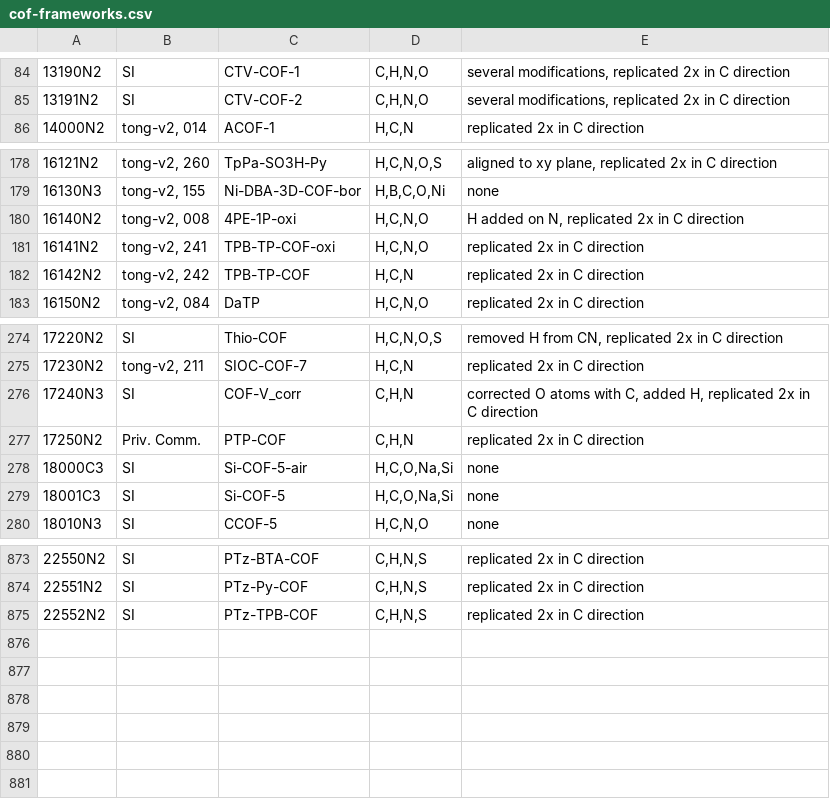
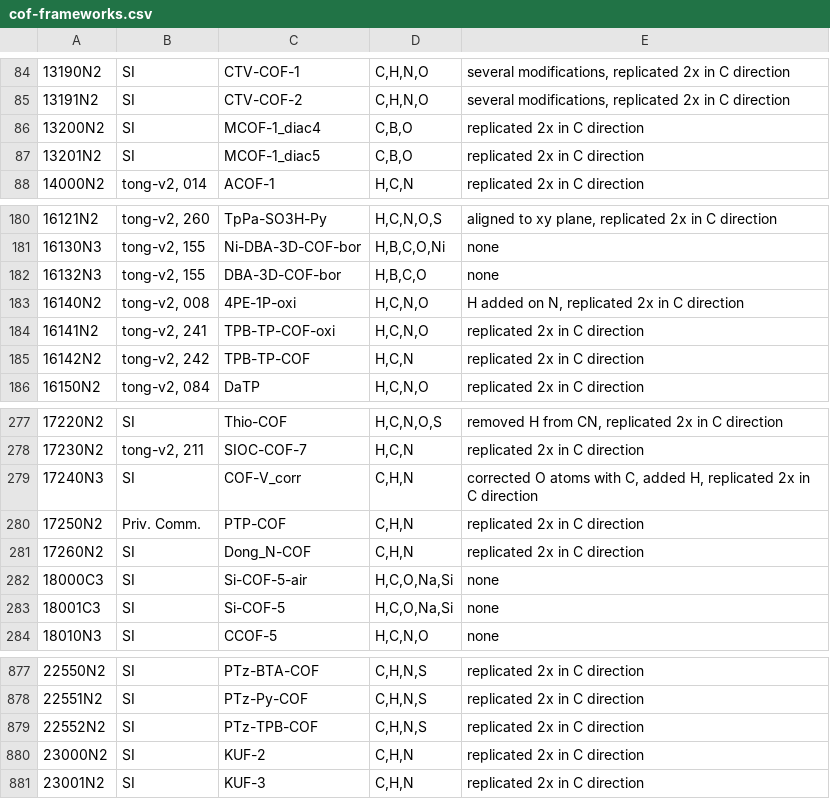
Before and after one commit to danieleongari/CURATED-COFs, a CSV file: cof-frameworks.csv, drawn as a sheet; only a part is shown, gaps mark what is left out; the diff names each change by its address in the sheet, - before the commit and + after, or states it on an @@ line.

```diff
--- a/cof-frameworks.csv
+++ b/cof-frameworks.csv
+row 86: 13200N2 | SI | MCOF-1_diac4 | C,B,O | replicated 2x in C direction
+row 87: 13201N2 | SI | MCOF-1_diac5 | C,B,O | replicated 2x in C direction
+row 182: 16132N3 | tong-v2, 155 | DBA-3D-COF-bor | H,B,C,O | none
+row 281: 17260N2 | SI | Dong_N-COF | C,H,N | replicated 2x in C direction
+row 880: 23000N2 | SI | KUF-2 | C,H,N | replicated 2x in C direction
+row 881: 23001N2 | SI | KUF-3 | C,H,N | replicated 2x in C direction
```
Also changed, not shown: cof-papers.csv, 6 other files.
